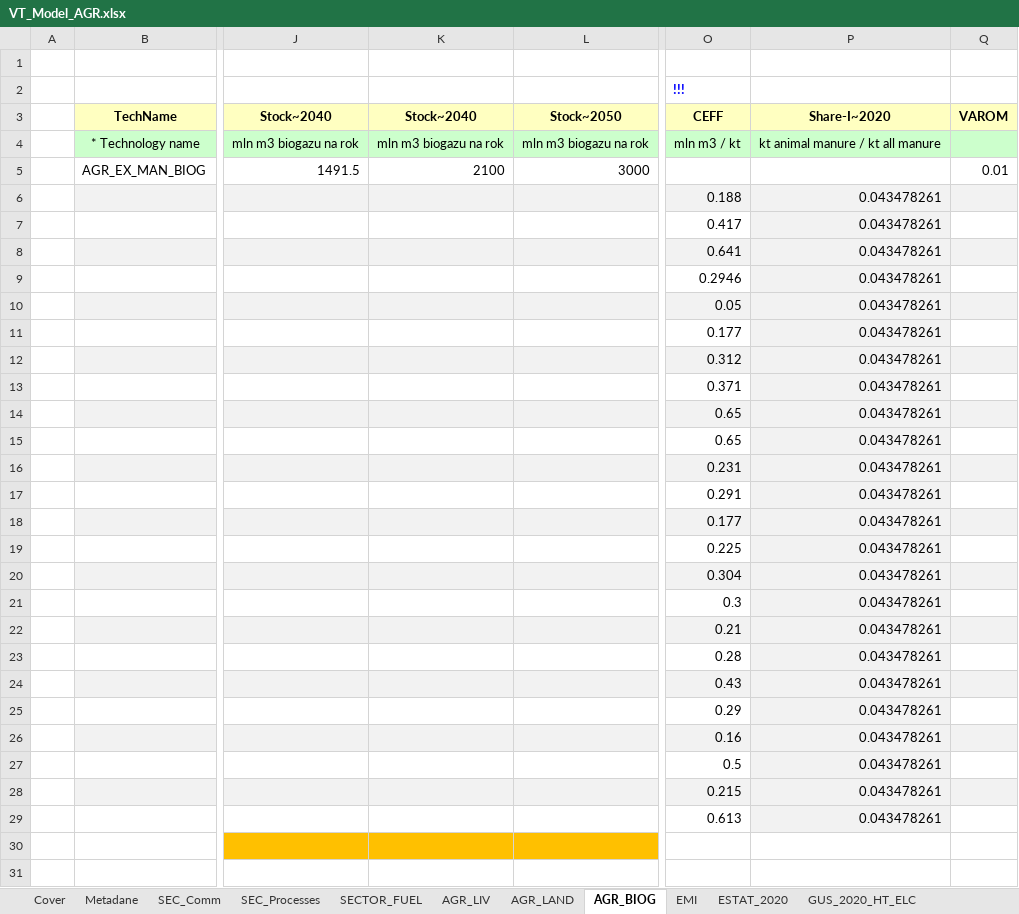
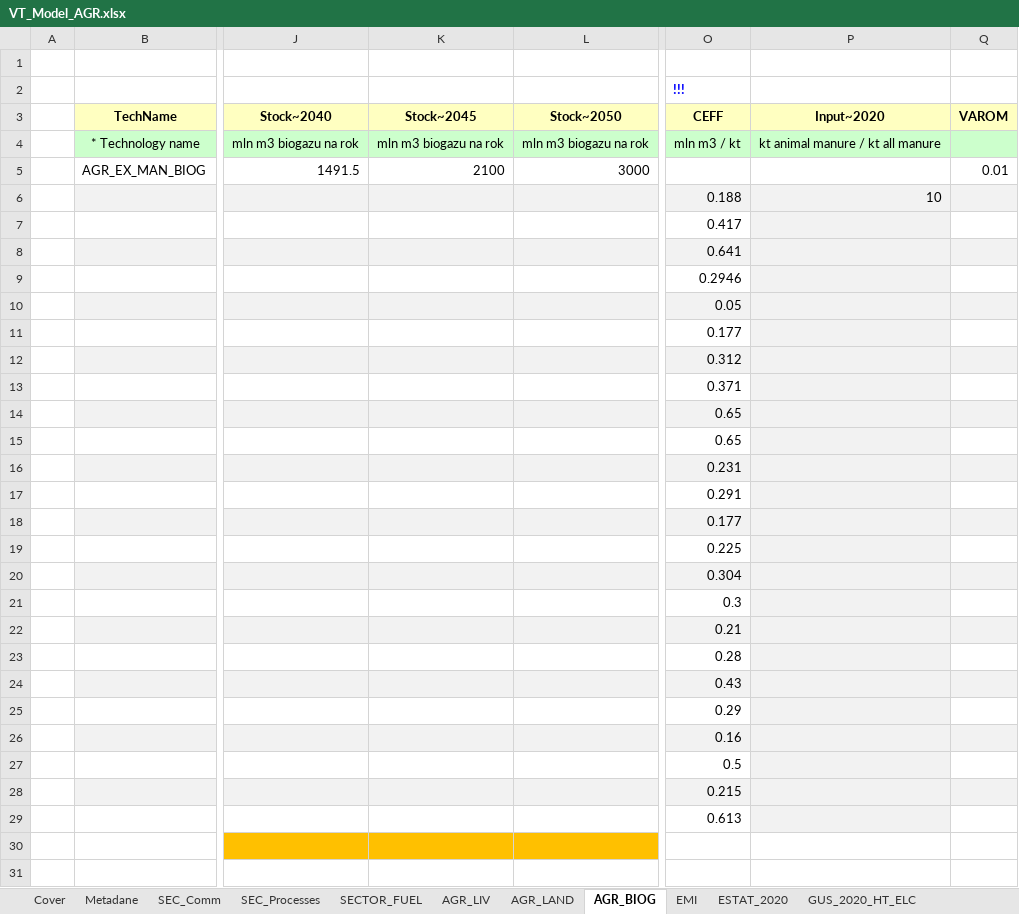
Before and after one commit to GBoron/Biogas, an Excel workbook: VT_Model_AGR.xlsx, sheet AGR_BIOG, drawn as a sheet; only a part is shown, gaps mark what is left out; values as stored, in another font and other column widths than the file's, no borders; charts and pictures not drawn; the diff names each change by its address in the sheet, - before the commit and + after, or states it on an @@ line.

Commit message:
Add files via upload

```diff
--- a/VT_Model_AGR.xlsx (sheet AGR_BIOG)
+++ b/VT_Model_AGR.xlsx (sheet AGR_BIOG)
-K3: Stock~2040
+K3: Stock~2045
-P3: Share-I~2020
+P3: Input~2020
-P6 (Input~2020): 0.043478261
+P6 (Input~2020): 10
-P7:P29 (Input~2020): 0.043478261
+P7:P29 (Input~2020): (empty)
```
